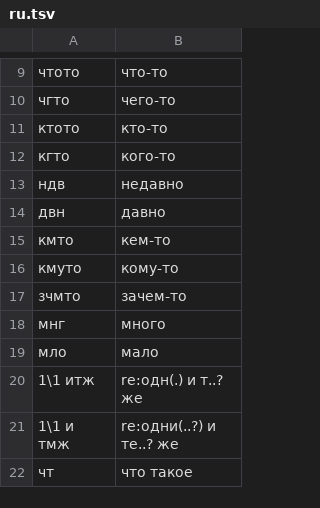
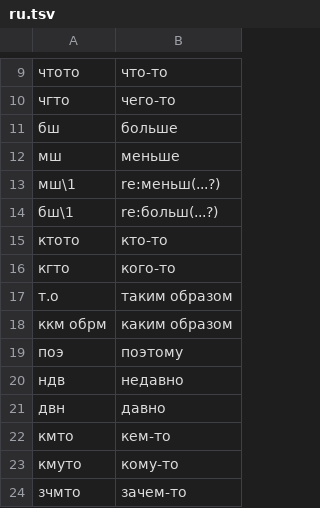
Before and after one commit to bunetj/text-player, a TSV file: chatify/short/ru.tsv, drawn as a sheet; only a part is shown, gaps mark what is left out; the shorter side is filled out with more unchanged rows.

```diff
--- a/chatify/short/ru.tsv
+++ b/chatify/short/ru.tsv
@@ -10,4 +10,11 @@
 чгто	чего-то
+бш	больше
+мш	меньше
+мш\1	re:меньш(...?)
+бш\1	re:больш(...?)
 ктото	кто-то
 кгто	кого-то
+т.о	таким образом
+ккм обрм	каким образом
+поэ	поэтому
 ндв	недавно
```
Also changed, not shown: 9 other files.
